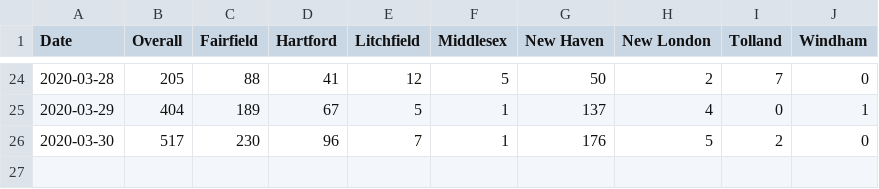
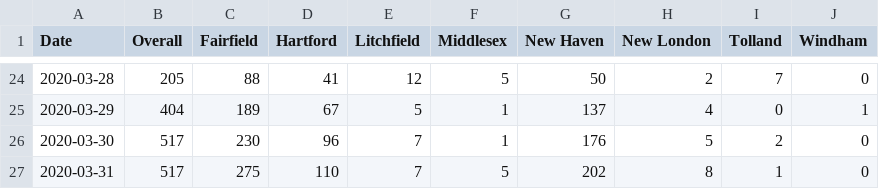
Before and after one commit to trescenzi/ct-covid, a CSV file: data/hospitalizations.csv, drawn as a sheet; only a part is shown, gaps mark what is left out; the diff names each change by its address in the sheet, - before the commit and + after, or states it on an @@ line.

Commit message:
Update hospitalizations.csv

```diff
--- a/data/hospitalizations.csv
+++ b/data/hospitalizations.csv
+row 27: 2020-03-31 | 517 | 275 | 110 | 7 | 5 | 202 | 8 | 1 | 0
```
